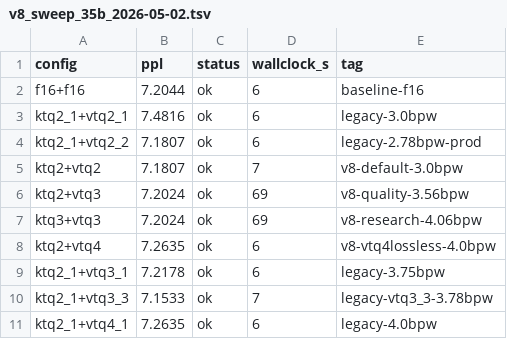
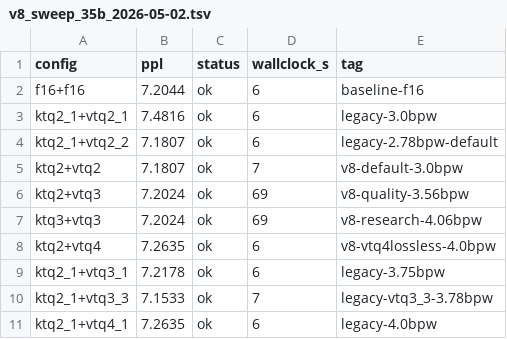
Before and after one commit to LL4nc33/llama-tq, a TSV file: bench/results/v8_sweep_35b_2026-05-02.tsv, drawn as a sheet.

```diff
--- a/bench/results/v8_sweep_35b_2026-05-02.tsv
+++ b/bench/results/v8_sweep_35b_2026-05-02.tsv
@@ -3,3 +3,3 @@ f16+f16	7.2044	ok	6	baseline-f16
 ktq2_1+vtq2_1	7.4816	ok	6	legacy-3.0bpw
-ktq2_1+vtq2_2	7.1807	ok	6	legacy-2.78bpw-prod
+ktq2_1+vtq2_2	7.1807	ok	6	legacy-2.78bpw-default
 ktq2+vtq2	7.1807	ok	7	v8-default-3.0bpw
```
Also changed, not shown: bench/plots/benchmarks.csv, bench/results/v8_gate_35b_2026-05-02.tsv, 26 other files.
